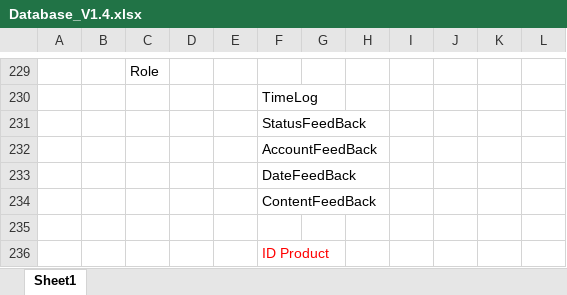
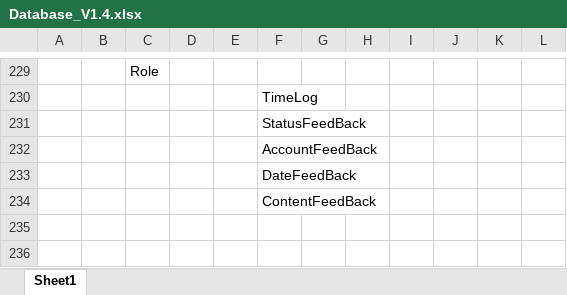
Before and after one commit to duytu2458/-WLS-A2Z-Team, an Excel workbook: CM_Plan/Design/Database Desgin/Database_V1.4.xlsx, sheet Sheet1, drawn as a sheet; only a part is shown, gaps mark what is left out; values as stored, in another font and other column widths than the file's, no borders; charts and pictures not drawn; the diff names each change by its address in the sheet, - before the commit and + after, or states it on an @@ line.

```diff
--- a/CM_Plan/Design/Database Desgin/Database_V1.4.xlsx (sheet Sheet1)
+++ b/CM_Plan/Design/Database Desgin/Database_V1.4.xlsx (sheet Sheet1)
-row 235: (empty)
-row 236:  |  |  |  |  | ID Product
```
Also changed, not shown: 1 other file.
